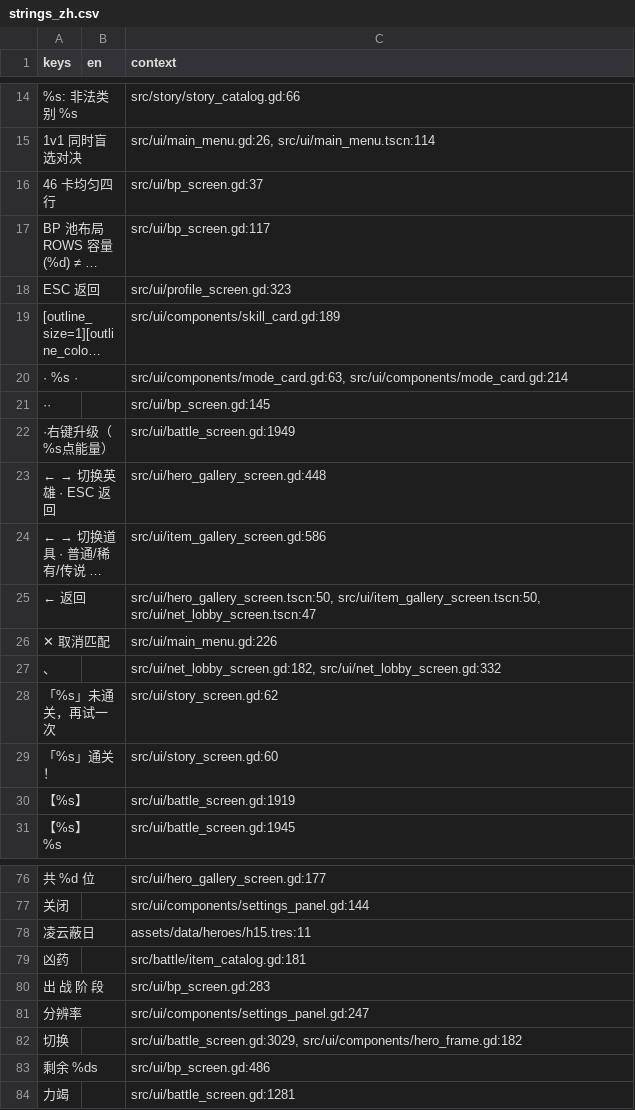
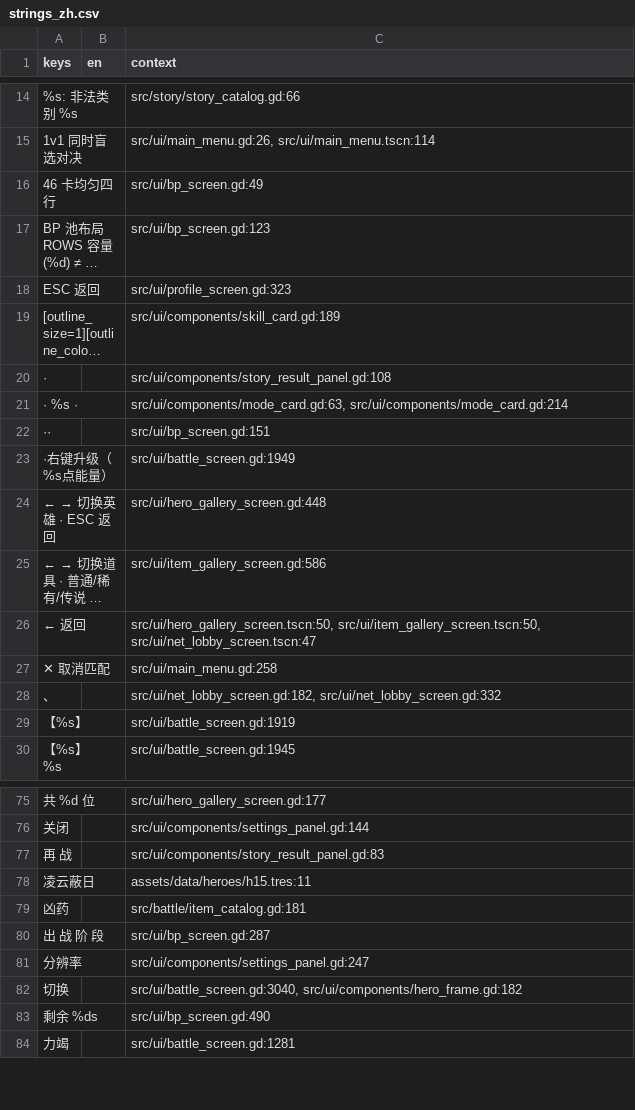
Before and after one commit to EddySong543/BBZ, a CSV file: assets/i18n/strings_zh.csv, drawn as a sheet; only a part is shown, gaps mark what is left out; long unchanged cells end in …; removed rows and columns are numbered as before the commit, all else as after; the diff covers the shown part only; the diff names each change by its address in the sheet, - before the commit and + after, or states it on an @@ line.

```diff
--- a/assets/i18n/strings_zh.csv
+++ b/assets/i18n/strings_zh.csv
-C16 (context): src/ui/bp_screen.gd:37
+C16 (context): src/ui/bp_screen.gd:49
-C17 (context): src/ui/bp_screen.gd:117
+C17 (context): src/ui/bp_screen.gd:123
+row 20: · |  | src/ui/components/story_result_panel.gd:108
-C22 (context): src/ui/bp_screen.gd:145
+C22 (context): src/ui/bp_screen.gd:151
-C27 (context): src/ui/main_menu.gd:226
+C27 (context): src/ui/main_menu.gd:258
-row 28: 「%s」未通关，再试一次 |  | src/ui/story_screen.gd:62
-row 29: 「%s」通关！ |  | src/ui/story_screen.gd:60
+row 77: 再 战 |  | src/ui/components/story_result_panel.gd:83
-C80 (context): src/ui/bp_screen.gd:283
+C80 (context): src/ui/bp_screen.gd:287
-C82 (context): src/ui/battle_screen.gd:3029, src/ui/components/hero_frame.gd:182
+C82 (context): src/ui/battle_screen.gd:3040, src/ui/components/hero_frame.gd:182
-C83 (context): src/ui/bp_screen.gd:486
+C83 (context): src/ui/bp_screen.gd:490
```
Also changed, not shown: 13 added rows and 28 edited cells elsewhere in this file, 4 other files.
